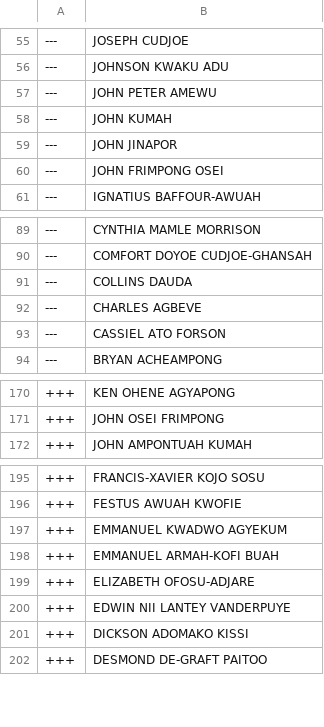
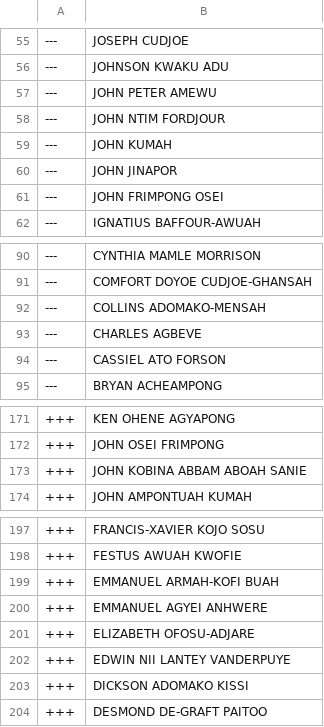
Before and after one commit to every-politician-scrapers/ghana-parliament, a CSV file: data/diff.csv, drawn as a sheet; only a part is shown, gaps mark what is left out.

```diff
--- a/data/diff.csv
+++ b/data/diff.csv
@@ -57,2 +57,3 @@
 ---,JOHN PETER AMEWU
+---,JOHN NTIM FORDJOUR
 ---,JOHN KUMAH
@@ -90,3 +91,3 @@
 ---,COMFORT DOYOE CUDJOE-GHANSAH
----,COLLINS DAUDA
+---,COLLINS ADOMAKO-MENSAH
 ---,CHARLES AGBEVE
@@ -171,2 +172,3 @@
 +++,JOHN OSEI FRIMPONG
++++,JOHN KOBINA ABBAM ABOAH SANIE
 +++,JOHN AMPONTUAH KUMAH
@@ -196,4 +198,4 @@
 +++,FESTUS AWUAH KWOFIE
-+++,EMMANUEL KWADWO AGYEKUM
 +++,EMMANUEL ARMAH-KOFI BUAH
++++,EMMANUEL AGYEI ANHWERE
 +++,ELIZABETH OFOSU-ADJARE
```
Also changed, not shown: data/official.csv.
